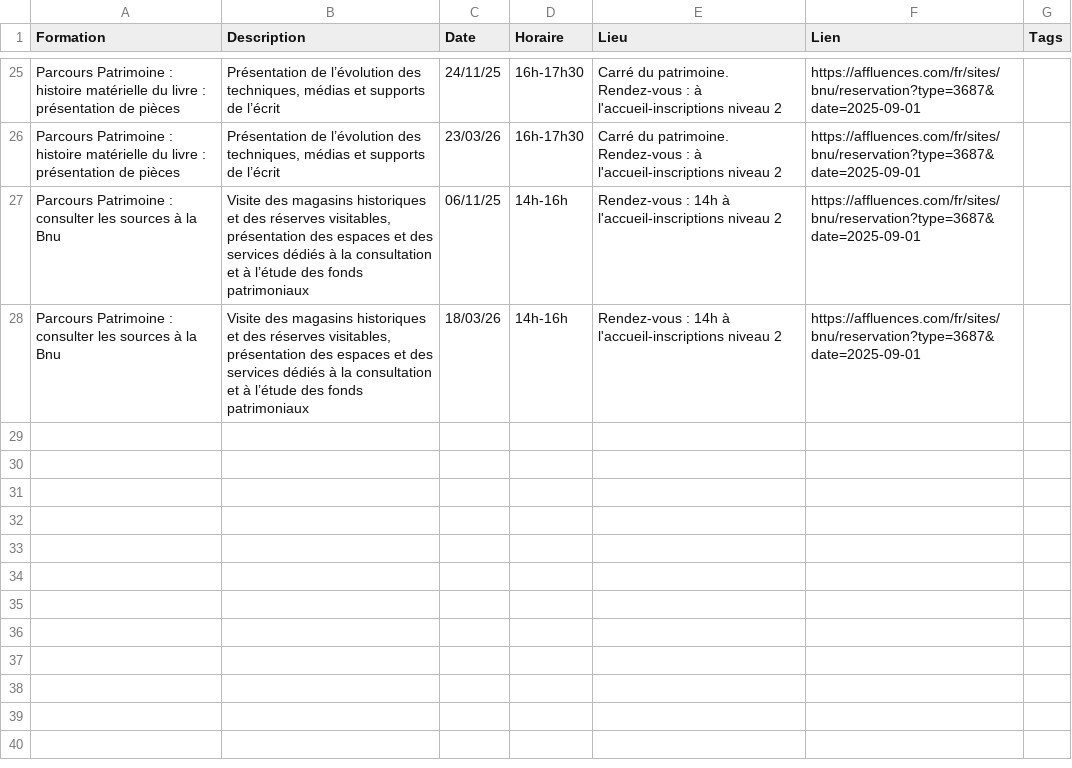
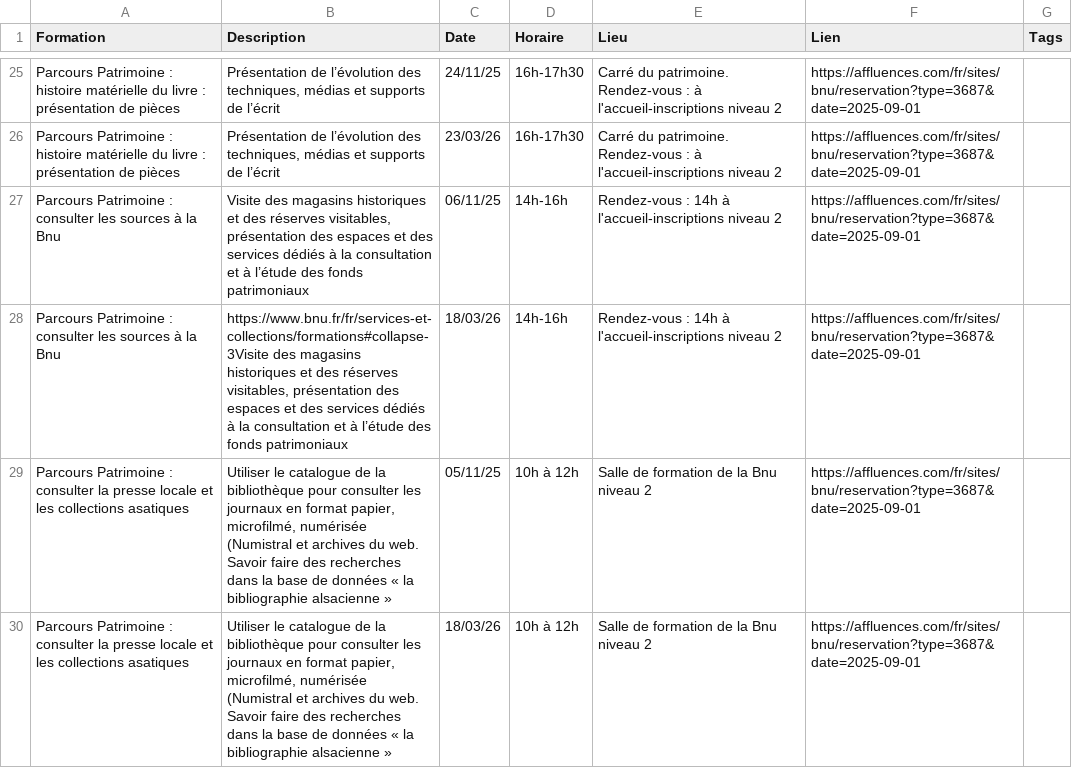
Before and after one commit to lab-bnu/calendrier-formations-bnu, a CSV file: data/CatalogueFormations(Calendrier).csv, drawn as a sheet; only a part is shown, gaps mark what is left out.

Commit message:
Update CatalogueFormations(Calendrier).csv

```diff
--- a/data/CatalogueFormations(Calendrier).csv
+++ b/data/CatalogueFormations(Calendrier).csv
@@ -27,2 +27,4 @@ Formation,Description,Date,Horaire,Lieu,Lien,Tags
 "Parcours Patrimoine : consulter les sources à la Bnu","Visite des magasins historiques et des réserves visitables, présentation des espaces et des services dédiés à la consultation et à l’étude des fonds patrimoniaux","06/11/25","14h-16h","Rendez-vous : 14h à l'accueil-inscriptions niveau 2","https://affluences.com/fr/sites/bnu/reservation?type=3687&date=2025-09-01"
-"Parcours Patrimoine : consulter les sources à la Bnu","Visite des magasins historiques et des réserves visitables, présentation des espaces et des services dédiés à la consultation et à l’étude des fonds patrimoniaux","18/03/26","14h-16h","Rendez-vous : 14h à l'accueil-inscriptions niveau 2","https://affluences.com/fr/sites/bnu/reservation?type=3687&date=2025-09-01"
+"Parcours Patrimoine : consulter les sources à la Bnu","https://www.bnu.fr/fr/services-et-collections/formations#collapse-3Visite des magasins historiques et des réserves visitables, présentation des espaces et des services dédiés à la consultation et à l’étude des fonds patrimoniaux","18/03/26","14h-16h","Rendez-vous : 14h à l'accueil-inscriptions niveau 2","https://affluences.com/fr/sites/bnu/reservation?type=3687&date=2025-09-01"
+"Parcours Patrimoine : consulter la presse locale et les collections asatiques","Utiliser le catalogue de la bibliothèque pour consulter les journaux en format papier, microfilmé, numérisée (Numistral et archives du web. Savoir faire des recherches dans la base de données « la bibliographie alsacienne »","05/11/25","10h à 12h","Salle de formation de la Bnu niveau 2","https://affluences.com/fr/sites/bnu/reservation?type=3687&date=2025-09-01"
+"Parcours Patrimoine : consulter la presse locale et les collections asatiques","Utiliser le catalogue de la bibliothèque pour consulter les journaux en format papier, microfilmé, numérisée (Numistral et archives du web. Savoir faire des recherches dans la base de données « la bibliographie alsacienne »","18/03/26","10h à 12h","Salle de formation de la Bnu niveau 2","https://affluences.com/fr/sites/bnu/reservation?type=3687&date=2025-09-01"
```
